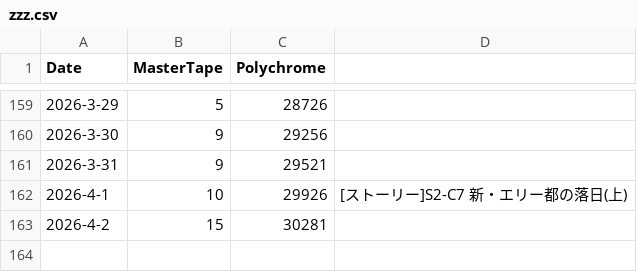
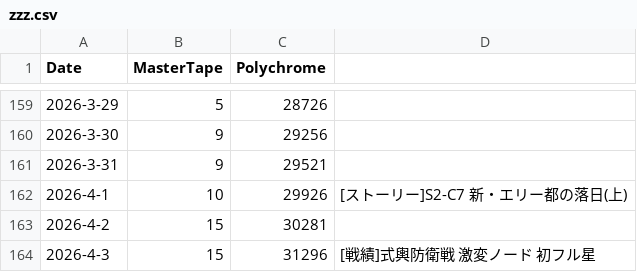
Before and after one commit to kahi221/kahi221.github.io, a CSV file: datas/zzz.csv, drawn as a sheet; only a part is shown, gaps mark what is left out.

```diff
--- a/datas/zzz.csv
+++ b/datas/zzz.csv
@@ -163 +163,2 @@ Date,MasterTape,Polychrome
 2026-4-2,15,30281
+2026-4-3,15,31296,[戦績]式輿防衛戦 激変ノード 初フル星
```
Also changed, not shown: datas/gsn.csv, datas/hsr.csv.
